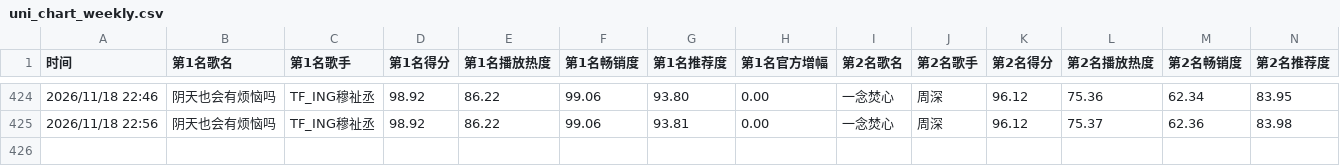
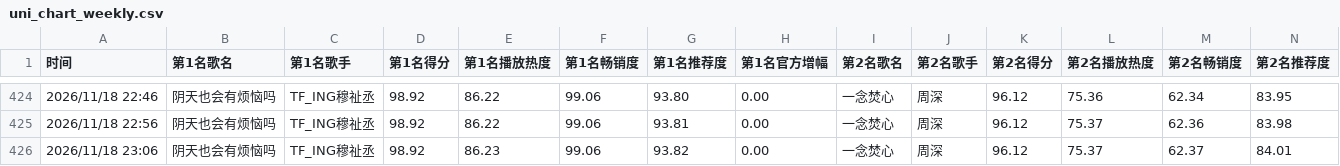
Before and after one commit to haanhaanL/uni-chart-data, a CSV file: uni_chart_weekly.csv, drawn as a sheet; only a part is shown, gaps mark what is left out; rows hold the shown columns only; the diff names each change by its address in the sheet, - before the commit and + after, or states it on an @@ line.

```diff
--- a/uni_chart_weekly.csv
+++ b/uni_chart_weekly.csv
+row 426: 2026/11/18 23:06 | 阴天也会有烦恼吗 | TF_ING穆祉丞 | 98.92 | 86.23 | 99.06 | 93.82 | 0.00 | 一念焚心 | 周深 | 96.12 | 75.37 | 62.37 | 84.01
```
Also changed, not shown: uni_chart_daily.csv.
